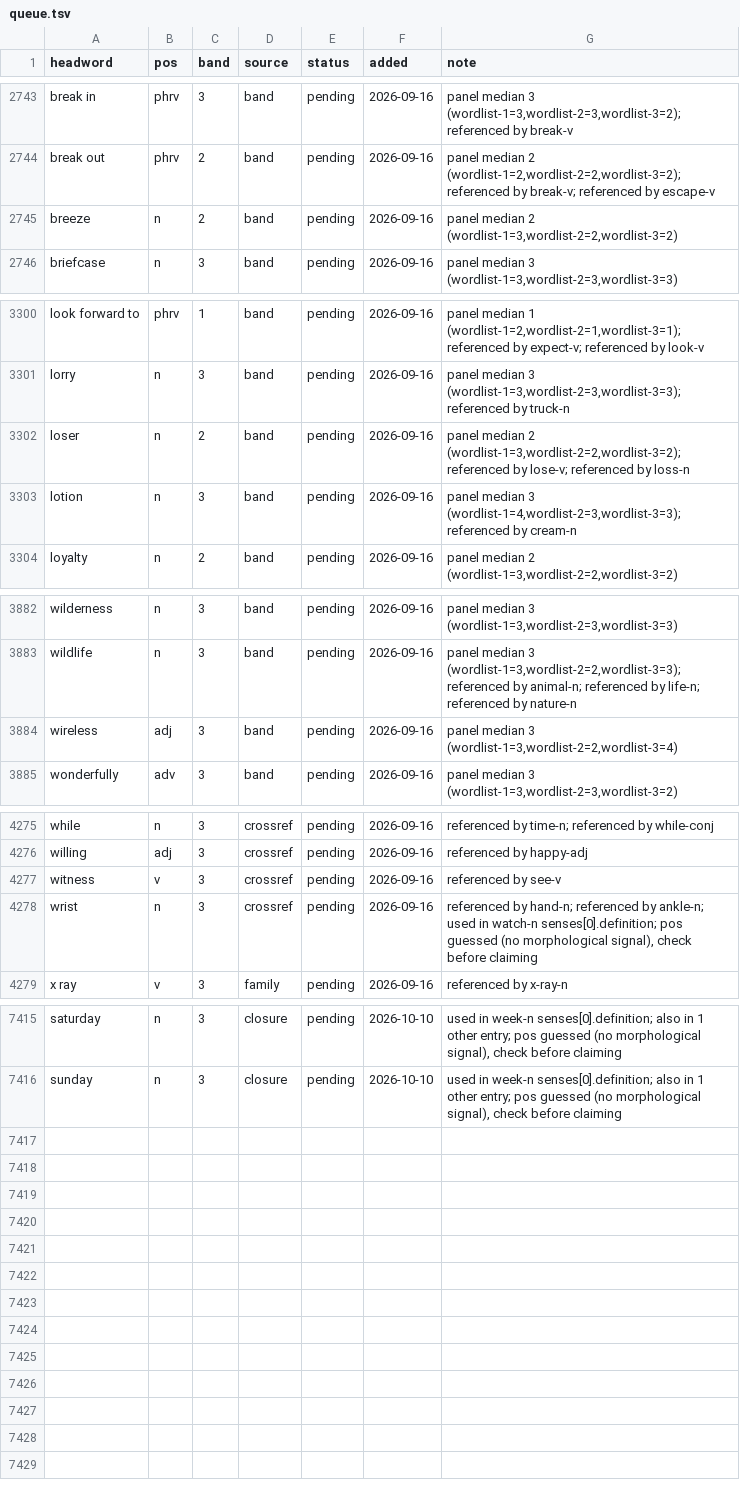
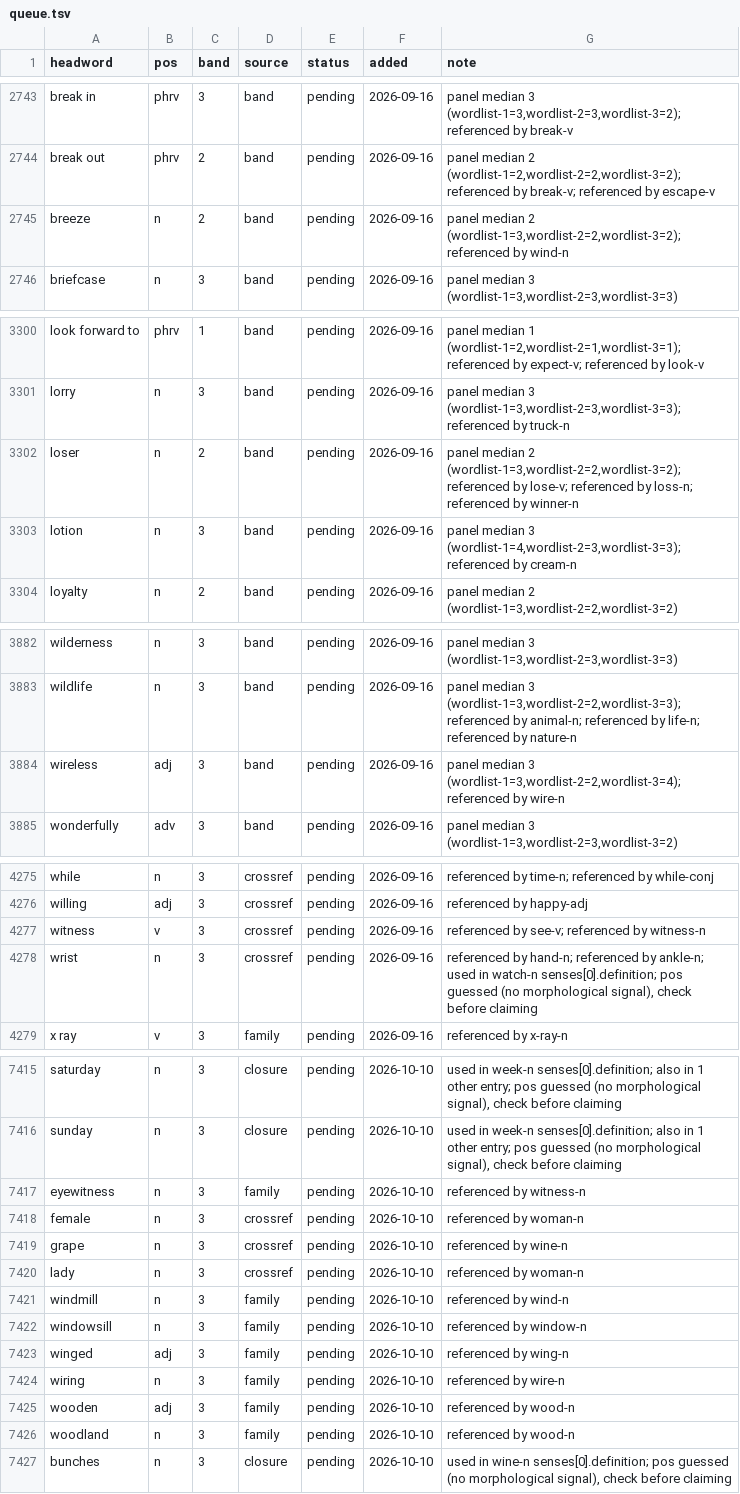
Before and after one commit to tkgally/eex-dict, a TSV file: headwords/queue.tsv, drawn as a sheet; only a part is shown, gaps mark what is left out; the diff covers the shown part only.

```diff
--- a/headwords/queue.tsv
+++ b/headwords/queue.tsv
@@ -2744,3 +2744,3 @@ break in	phrv	3	band	pending	2026-09-16	panel median 3 (wordlist-1=3,wordlist-2=
 break out	phrv	2	band	pending	2026-09-16	panel median 2 (wordlist-1=2,wordlist-2=2,wordlist-3=2); referenced by break-v; referenced by escape-v
-breeze	n	2	band	pending	2026-09-16	panel median 2 (wordlist-1=3,wordlist-2=2,wordlist-3=2)
+breeze	n	2	band	pending	2026-09-16	panel median 2 (wordlist-1=3,wordlist-2=2,wordlist-3=2); referenced by wind-n
 briefcase	n	3	band	pending	2026-09-16	panel median 3 (wordlist-1=3,wordlist-2=3,wordlist-3=3)
@@ -3301,3 +3301,3 @@ look forward to	phrv	1	band	pending	2026-09-16	panel median 1 (wordlist-1=2,word
 lorry	n	3	band	pending	2026-09-16	panel median 3 (wordlist-1=3,wordlist-2=3,wordlist-3=3); referenced by truck-n
-loser	n	2	band	pending	2026-09-16	panel median 2 (wordlist-1=3,wordlist-2=2,wordlist-3=2); referenced by lose-v; referenced by loss-n
+loser	n	2	band	pending	2026-09-16	panel median 2 (wordlist-1=3,wordlist-2=2,wordlist-3=2); referenced by lose-v; referenced by loss-n; referenced by winner-n
 lotion	n	3	band	pending	2026-09-16	panel median 3 (wordlist-1=4,wordlist-2=3,wordlist-3=3); referenced by cream-n
@@ -3883,3 +3883,3 @@ wilderness	n	3	band	pending	2026-09-16	panel median 3 (wordlist-1=3,wordlist-2=3
 wildlife	n	3	band	pending	2026-09-16	panel median 3 (wordlist-1=3,wordlist-2=2,wordlist-3=3); referenced by animal-n; referenced by life-n; referenced by nature-n
-wireless	adj	3	band	pending	2026-09-16	panel median 3 (wordlist-1=3,wordlist-2=2,wordlist-3=4)
+wireless	adj	3	band	pending	2026-09-16	panel median 3 (wordlist-1=3,wordlist-2=2,wordlist-3=4); referenced by wire-n
 wonderfully	adv	3	band	pending	2026-09-16	panel median 3 (wordlist-1=3,wordlist-2=3,wordlist-3=2)
@@ -4276,3 +4276,3 @@ while	n	3	crossref	pending	2026-09-16	referenced by time-n; referenced by while-
 willing	adj	3	crossref	pending	2026-09-16	referenced by happy-adj
-witness	v	3	crossref	pending	2026-09-16	referenced by see-v
+witness	v	3	crossref	pending	2026-09-16	referenced by see-v; referenced by witness-n
 wrist	n	3	crossref	pending	2026-09-16	referenced by hand-n; referenced by ankle-n; used in watch-n senses[0].definition; pos guessed (no morphological signal), check before claiming
@@ -7416 +7416,12 @@ saturday	n	3	closure	pending	2026-10-10	used in week-n senses[0].definition; als
 sunday	n	3	closure	pending	2026-10-10	used in week-n senses[0].definition; also in 1 other entry; pos guessed (no morphological signal), check before claiming
+eyewitness	n	3	family	pending	2026-10-10	referenced by witness-n
+female	n	3	crossref	pending	2026-10-10	referenced by woman-n
+grape	n	3	crossref	pending	2026-10-10	referenced by wine-n
+lady	n	3	crossref	pending	2026-10-10	referenced by woman-n
+windmill	n	3	family	pending	2026-10-10	referenced by wind-n
+windowsill	n	3	family	pending	2026-10-10	referenced by window-n
+winged	adj	3	family	pending	2026-10-10	referenced by wing-n
+wiring	n	3	family	pending	2026-10-10	referenced by wire-n
+wooden	adj	3	family	pending	2026-10-10	referenced by wood-n
+woodland	n	3	family	pending	2026-10-10	referenced by wood-n
+bunches	n	3	closure	pending	2026-10-10	used in wine-n senses[0].definition; pos guessed (no morphological signal), check before claiming
```
Also changed, not shown: 14 edited cells elsewhere in this file, 31 other files.
